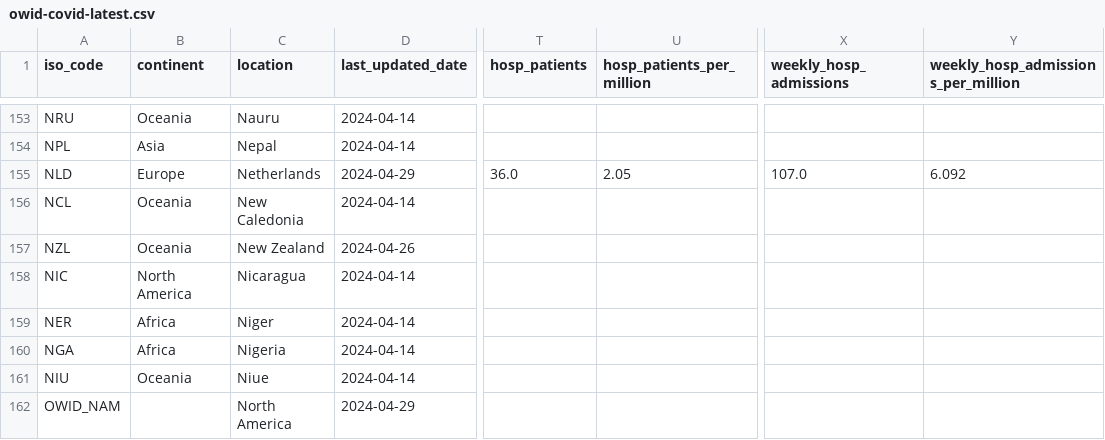
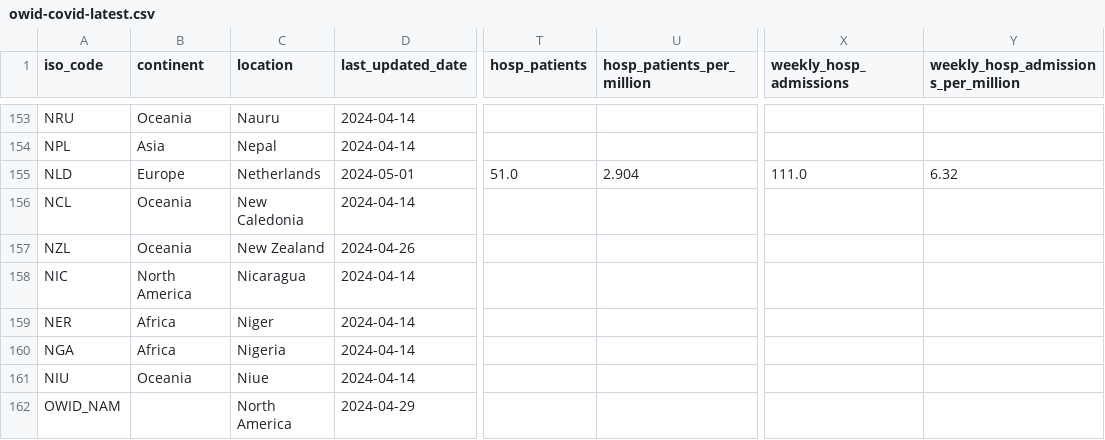
Before and after one commit to lesterholy/covid-19-data, a CSV file: public/data/latest/owid-covid-latest.csv, drawn as a sheet; only a part is shown, gaps mark what is left out; the diff names each change by its address in the sheet, - before the commit and + after, or states it on an @@ line.

Commit message:
data(megafile): automated update

```diff
--- a/public/data/latest/owid-covid-latest.csv
+++ b/public/data/latest/owid-covid-latest.csv
-D155 (last_updated_date): 2024-04-29
+D155 (last_updated_date): 2024-05-01
-T155 (hosp_patients): 36.0
+T155 (hosp_patients): 51.0
-U155 (hosp_patients_per_million): 2.05
+U155 (hosp_patients_per_million): 2.904
-X155 (weekly_hosp_admissions): 107.0
+X155 (weekly_hosp_admissions): 111.0
-Y155: 6.092
+Y155: 6.32
```
Also changed, not shown: 5 other files.
